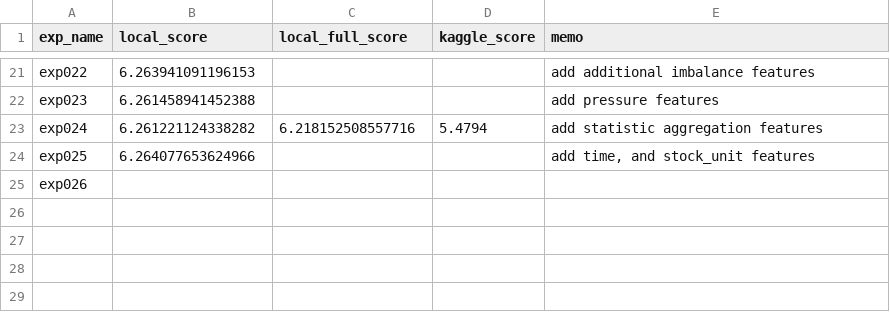
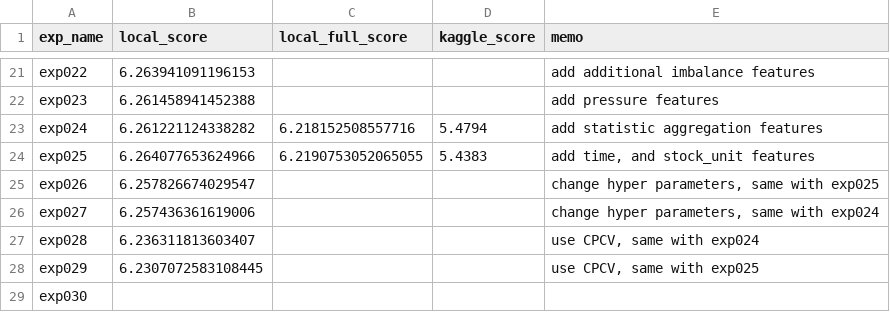
Before and after one commit to shyu61/kaggle-optiver-trading-at-the-close, a CSV file: history.csv, drawn as a sheet; only a part is shown, gaps mark what is left out.

Commit message:
:+1: Update: cv to cpcv

```diff
--- a/history.csv
+++ b/history.csv
@@ -25,3 +25,7 @@ exp023,6.261458941452388,,,add pressure features
 exp024,6.261221124338282,6.218152508557716,5.4794,add statistic aggregation features
-exp025,6.264077653624966,,,"add time, and stock_unit features"
-exp026,,,,
+exp025,6.264077653624966,6.2190753052065055,5.4383,"add time, and stock_unit features"
+exp026,6.257826674029547,,,"change hyper parameters, same with exp025"
+exp027,6.257436361619006,,,"change hyper parameters, same with exp024"
+exp028,6.236311813603407,,,"use CPCV, same with exp024"
+exp029,6.2307072583108445,,,"use CPCV, same with exp025"
+exp030,,,,
```
Also changed, not shown: 3 other files.
